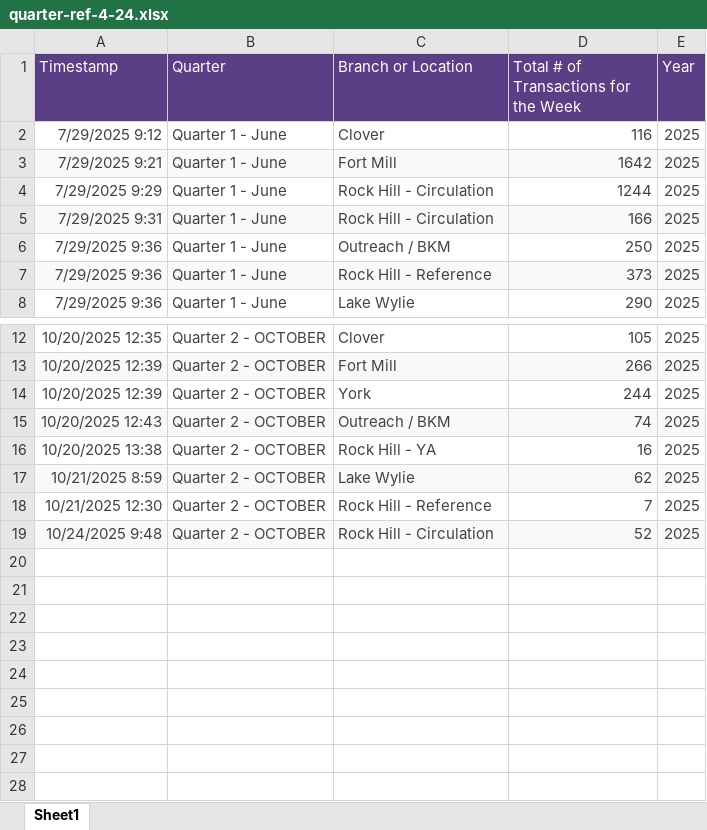
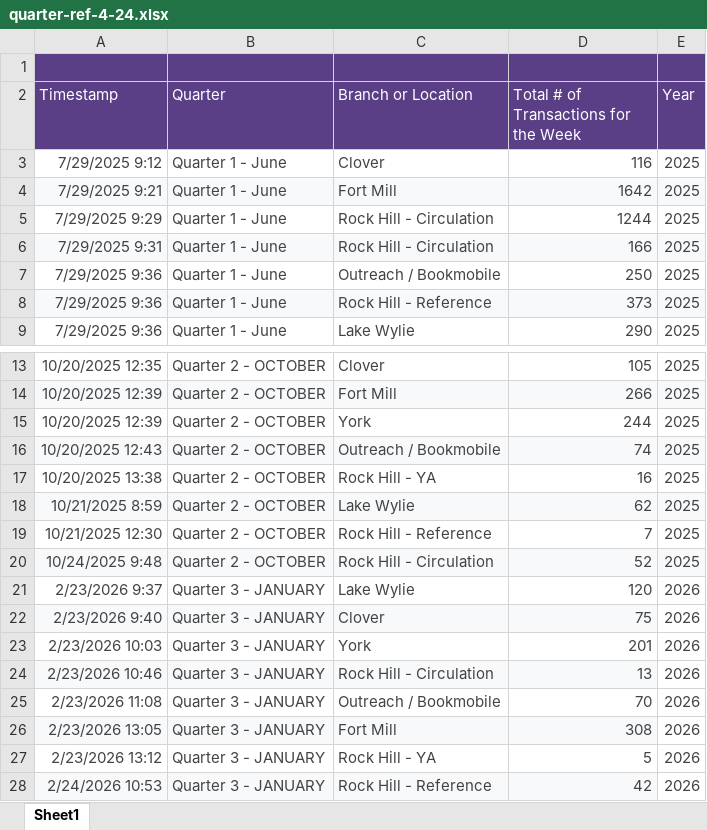
Before and after one commit to mdcasa/librarystats-ycl, an Excel workbook: Data files/quarter-ref-4-24.xlsx, sheet Sheet1, drawn as a sheet; only a part is shown, gaps mark what is left out; values as stored, in another font and other column widths than the file's, no borders; addresses are those after the commit; the diff names each change by its address in the sheet, - before the commit and + after, or states it on an @@ line.

Commit message:
Update quarter-ref data file

```diff
--- a/Data files/quarter-ref-4-24.xlsx (sheet Sheet1)
+++ b/Data files/quarter-ref-4-24.xlsx (sheet Sheet1)
+row 1: (empty)
-C7 (Branch or Location): Outreach / BKM
+C7 (Branch or Location): Outreach / Bookmobile
-C16 (Branch or Location): Outreach / BKM
+C16 (Branch or Location): Outreach / Bookmobile
+row 21: 2/23/2026 9:37 | Quarter 3 - JANUARY | Lake Wylie | 120 | 2026
+row 22: 2/23/2026 9:40 | Quarter 3 - JANUARY | Clover | 75 | 2026
+row 23: 2/23/2026 10:03 | Quarter 3 - JANUARY | York | 201 | 2026
+row 24: 2/23/2026 10:46 | Quarter 3 - JANUARY | Rock Hill - Circulation | 13 | 2026
+row 25: 2/23/2026 11:08 | Quarter 3 - JANUARY | Outreach / Bookmobile | 70 | 2026
+row 26: 2/23/2026 13:05 | Quarter 3 - JANUARY | Fort Mill | 308 | 2026
+row 27: 2/23/2026 13:12 | Quarter 3 - JANUARY | Rock Hill - YA | 5 | 2026
+row 28: 2/24/2026 10:53 | Quarter 3 - JANUARY | Rock Hill - Reference | 42 | 2026
```
